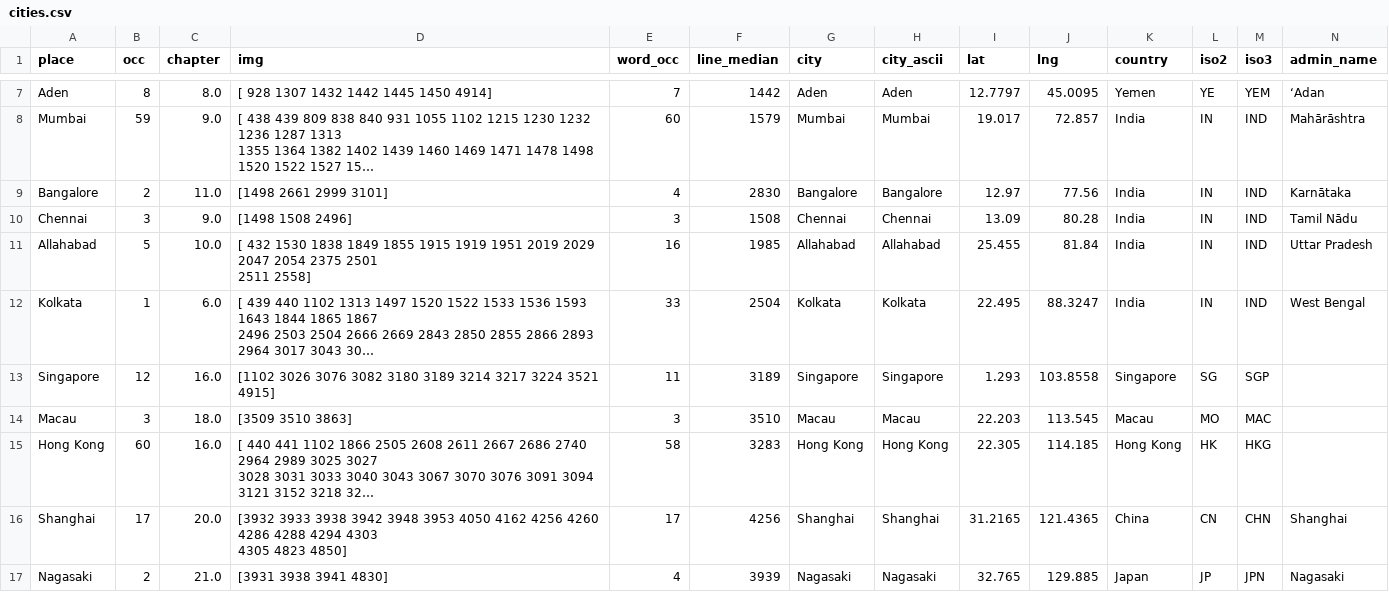
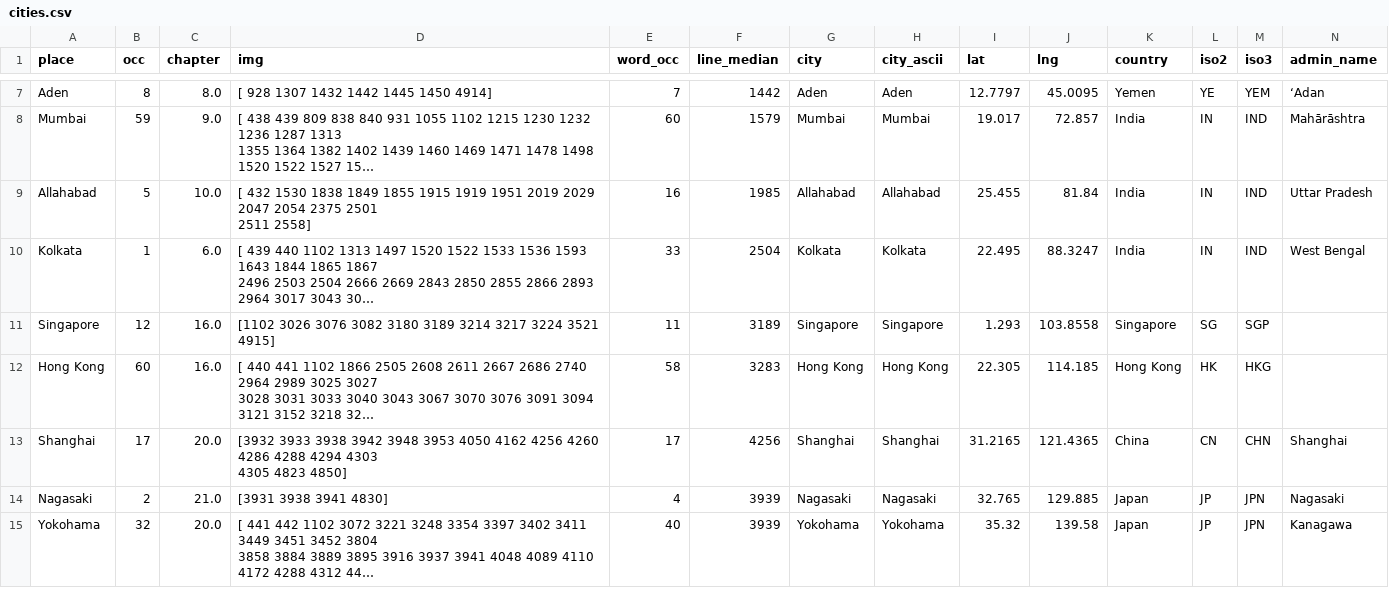
Before and after one commit to qupixel/qupixel.github.io, a CSV file: cities.csv, drawn as a sheet; only a part is shown, gaps mark what is left out; the shorter side is filled out with more unchanged rows; long unchanged cells end in …; rows hold the shown columns only; the diff names each change by its address in the sheet, - before the commit and + after, or states it on an @@ line.

Commit message:
fix: removed cities

```diff
--- a/cities.csv
+++ b/cities.csv
-row 9: Bangalore | 2 | 11.0 | [1498 2661 2999 3101] | 4 | 2830 | Bangalore | Bangalore | 12.97 | 77.56 | India | IN | IND | Karnātaka
-row 10: Chennai | 3 | 9.0 | [1498 1508 2496] | 3 | 1508 | Chennai | Chennai | 13.09 | 80.28 | India | IN | IND | Tamil Nādu
-row 14: Macau | 3 | 18.0 | [3509 3510 3863] | 3 | 3510 | Macau | Macau | 22.203 | 113.545 | Macau | MO | MAC
```
